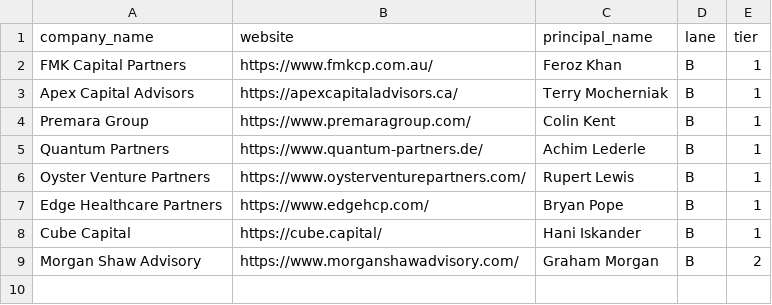
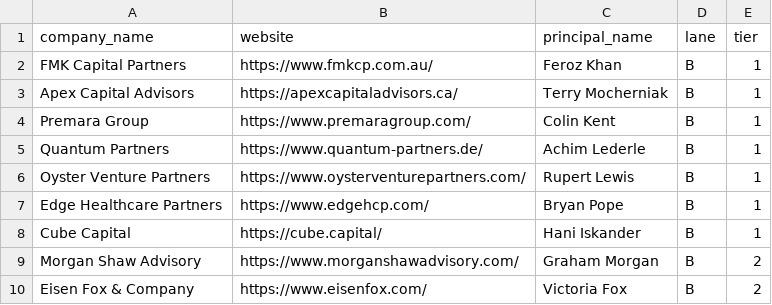
Before and after one commit to arnavsinog/arnav1, a CSV file: leads/runs/2026-10-11_small_ma_firms.csv, drawn as a sheet; the diff names each change by its address in the sheet, - before the commit and + after, or states it on an @@ line.

```diff
--- a/leads/runs/2026-10-11_small_ma_firms.csv
+++ b/leads/runs/2026-10-11_small_ma_firms.csv
+row 10: Eisen Fox & Company | https://www.eisenfox.com/ | Victoria Fox | B | 2
```
Also changed, not shown: leads/seen.csv, 1 other file.
